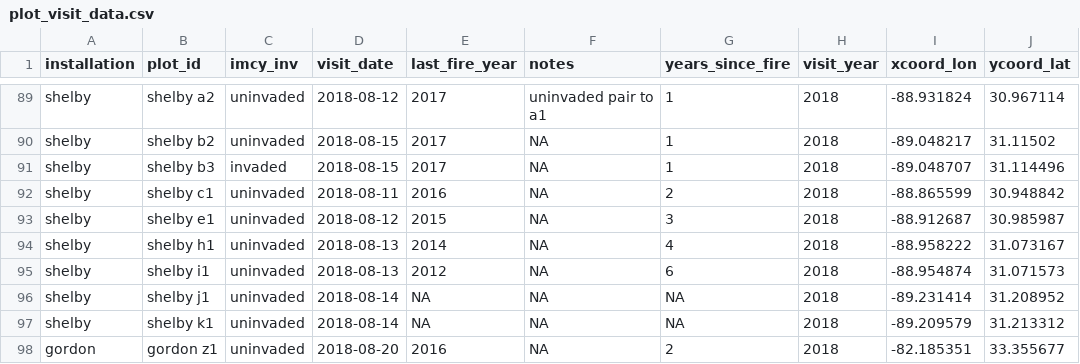
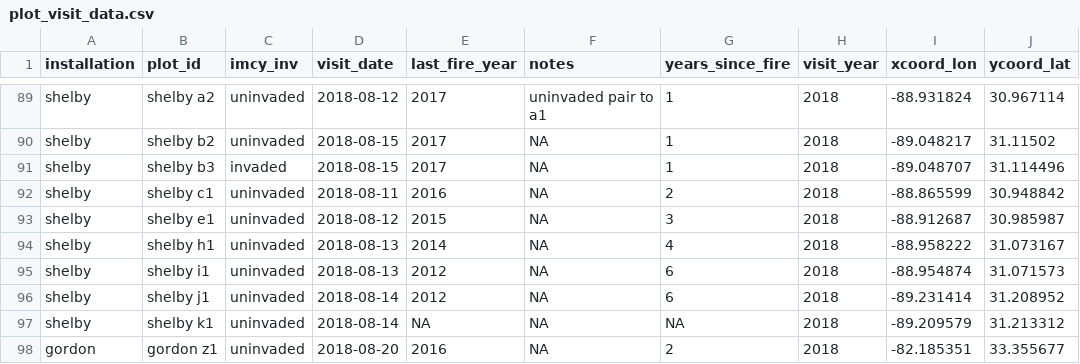
Before and after one commit to whalend/SERDP_Project, a CSV file: data/processed_data/plot_visit_data.csv, drawn as a sheet; only a part is shown, gaps mark what is left out; the diff names each change by its address in the sheet, - before the commit and + after, or states it on an @@ line.

Commit message:
Add one of missing last fire years.

```diff
--- a/data/processed_data/plot_visit_data.csv
+++ b/data/processed_data/plot_visit_data.csv
-E96 (last_fire_year): NA
+E96 (last_fire_year): 2012
-G96 (years_since_fire): NA
+G96 (years_since_fire): 6
```
Also changed, not shown: 1 other file.
